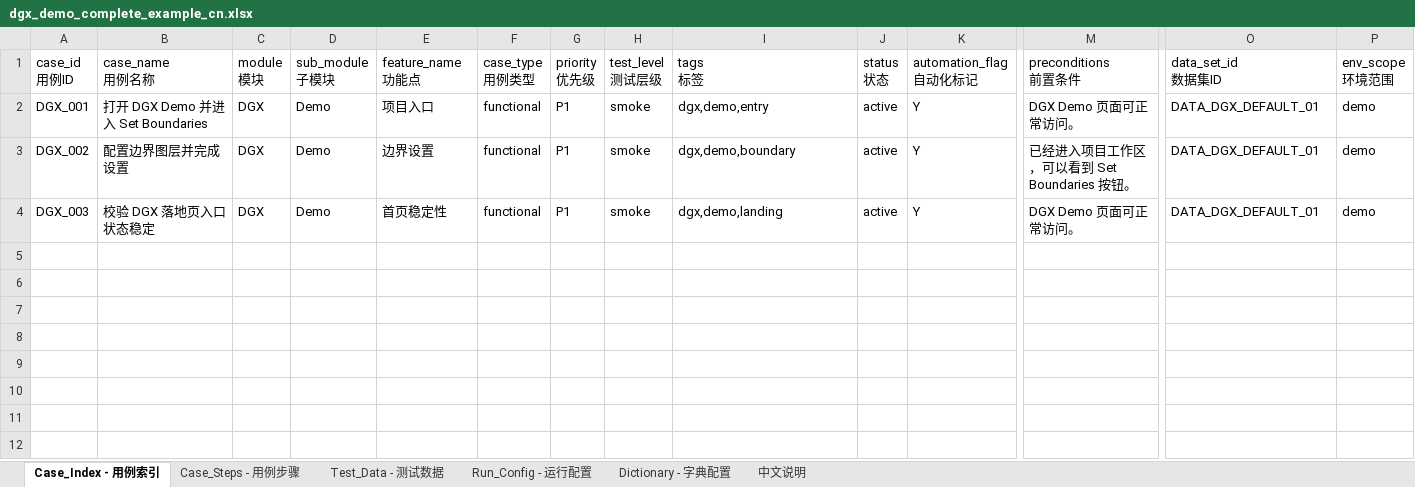
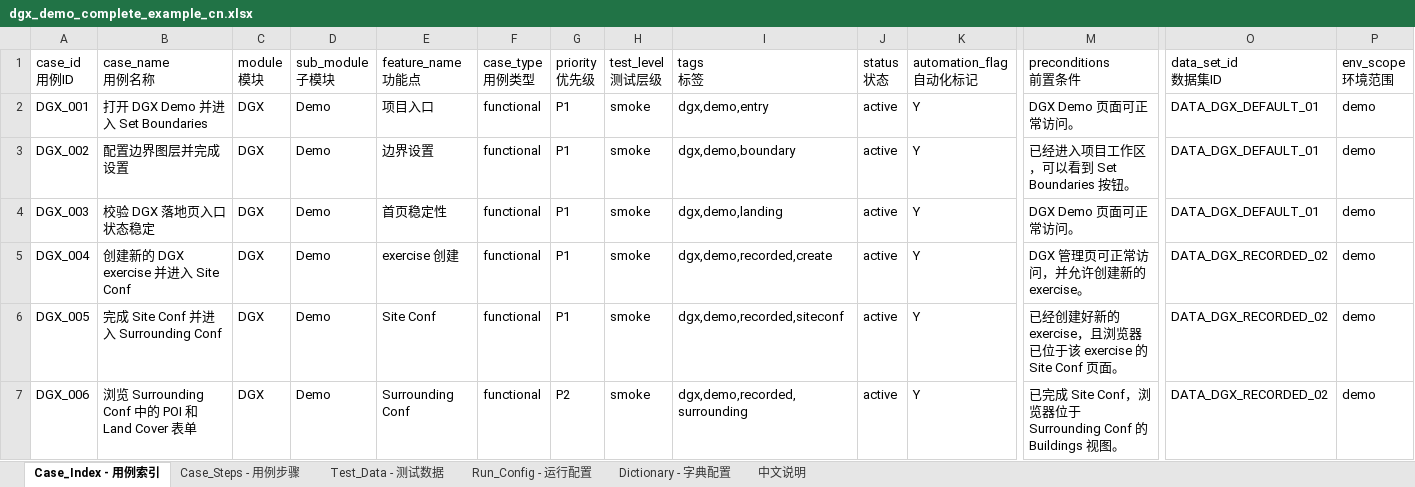
Before and after one commit to meishiene/DGXTest, an Excel workbook: excels/dgx_demo_complete_example_cn.xlsx, sheet Case_Index - 用例索引, drawn as a sheet; only a part is shown, gaps mark what is left out; values as stored, in another font and other column widths than the file's, no borders; rows hold the shown columns only; the diff names each change by its address in the sheet, - before the commit and + after, or states it on an @@ line.

Commit message:
Add maximized live run shortcut and recorded DGX workbook updates

```diff
--- a/excels/dgx_demo_complete_example_cn.xlsx (sheet Case_Index - 用例索引)
+++ b/excels/dgx_demo_complete_example_cn.xlsx (sheet Case_Index - 用例索引)
+row 5: DGX_004 | 创建新的 DGX exercise 并进入 Site Conf | DGX | Demo | exercise 创建 | functional | P1 | smoke | dgx,demo,recorded,create | active | Y | DGX 管理页可正常访问，并允许创建新的 exercise。 | DATA_DGX_RECORDED_02 | demo
+row 6: DGX_005 | 完成 Site Conf 并进入 Surrounding Conf | DGX | Demo | Site Conf | functional | P1 | smoke | dgx,demo,recorded,siteconf | active | Y | 已经创建好新的 exercise，且浏览器已位于该 exercise 的 Site Conf 页面。 | DATA_DGX_RECORDED_02 | demo
+row 7: DGX_006 | 浏览 Surrounding Conf 中的 POI 和 Land Cover 表单 | DGX | Demo | Surrounding Conf | functional | P2 | smoke | dgx,demo,recorded,surrounding | active | Y | 已完成 Site Conf，浏览器位于 Surrounding Conf 的 Buildings 视图。 | DATA_DGX_RECORDED_02 | demo
```
Also changed, not shown: sheet Case_Steps - 用例步骤, sheet Test_Data - 测试数据, object_repo/dgx_demo_object_repository_cn.xlsx, 14 other files.
